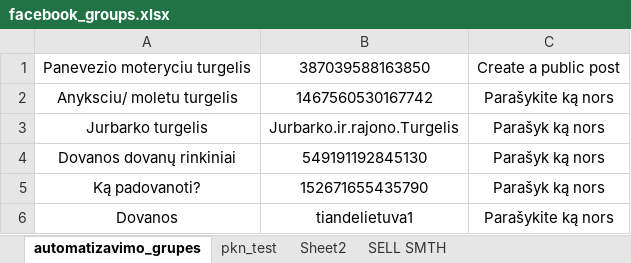
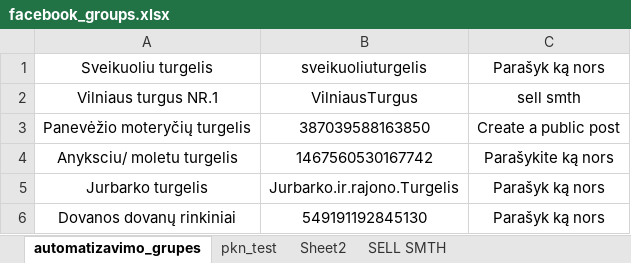
Before and after one commit to azegas/facebook_automated_groups, an Excel workbook: facebook_groups.xlsx, sheet automatizavimo_grupes, drawn as a sheet; only a part is shown; the shorter side is filled out with more unchanged rows; values as stored, in another font and other column widths than the file's, no borders; addresses are those after the commit; the diff covers the shown part only; the diff names each change by its address in the sheet, - before the commit and + after, or states it on an @@ line.

```diff
--- a/facebook_groups.xlsx (sheet automatizavimo_grupes)
+++ b/facebook_groups.xlsx (sheet automatizavimo_grupes)
+row 1: Sveikuoliu turgelis | sveikuoliuturgelis | Parašyk ką nors
+row 2: Vilniaus turgus NR.1 | VilniausTurgus | sell smth
-A3: Panevezio moteryciu turgelis
+A3: Panevėžio moteryčių turgelis
```
Also changed, not shown: 62 added rows and 1 edited cell elsewhere in this sheet.
